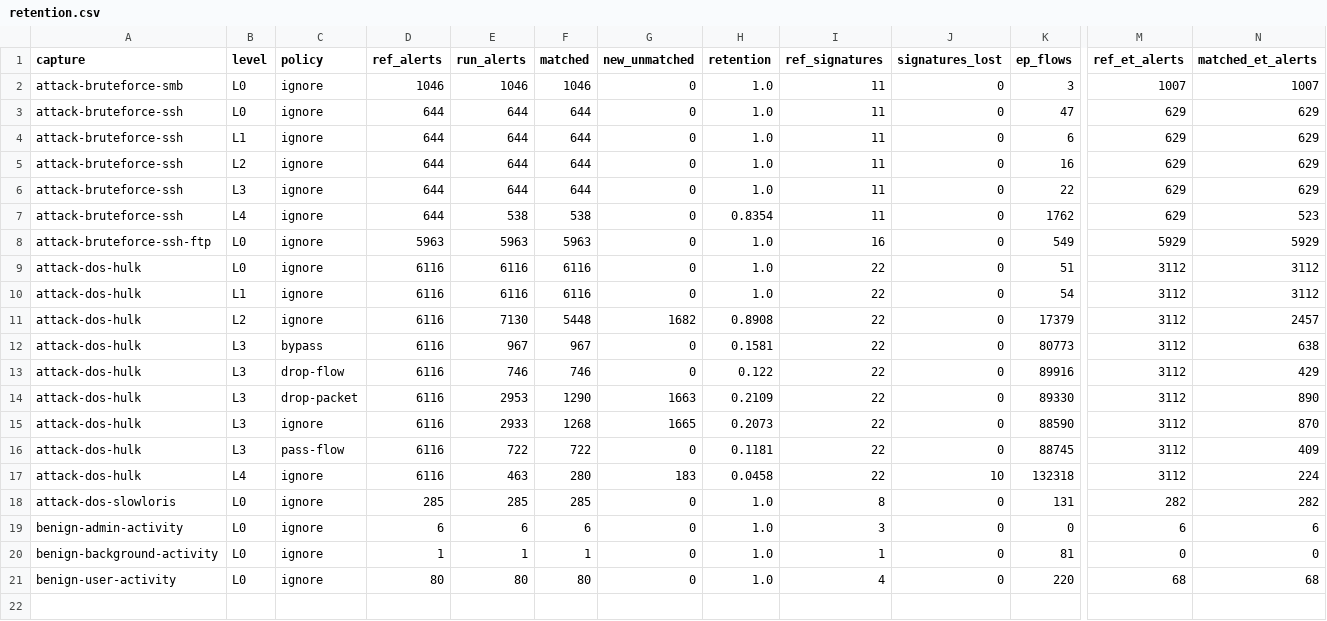
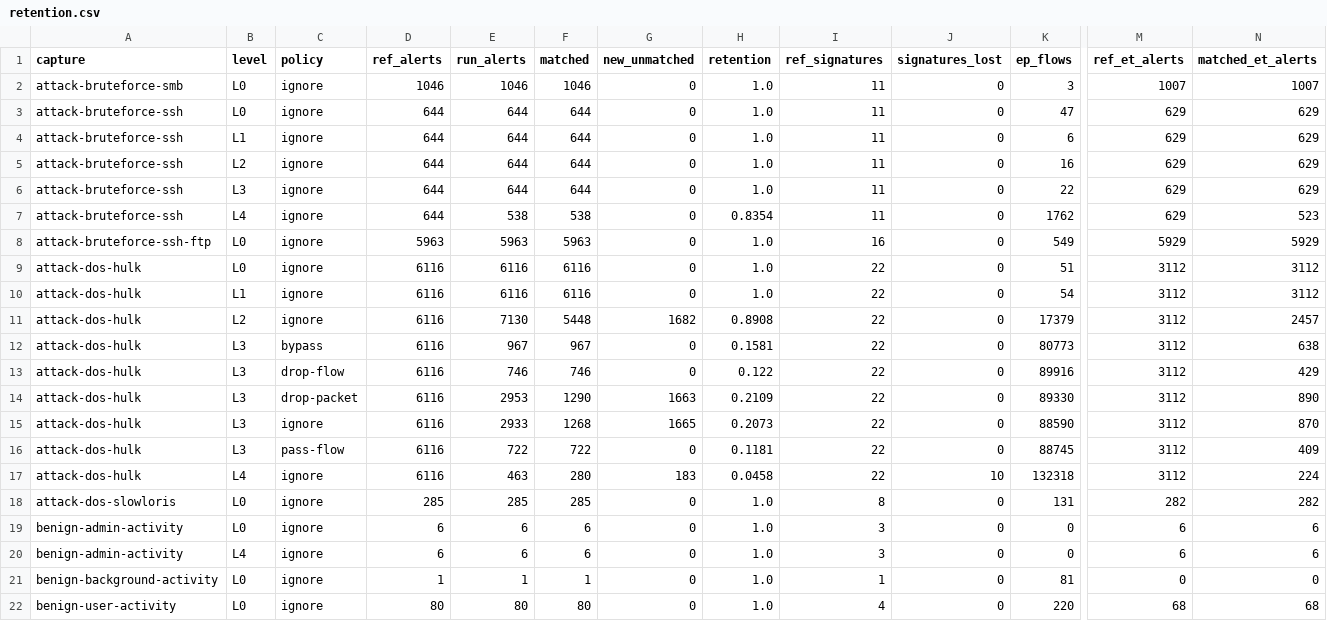
Before and after one commit to AMSONI777/suricata-memcap-genis, a CSV file: results/retention.csv, drawn as a sheet; only a part is shown, gaps mark what is left out; rows hold the shown columns only; the diff names each change by its address in the sheet, - before the commit and + after, or states it on an @@ line.

```diff
--- a/results/retention.csv
+++ b/results/retention.csv
+row 20: benign-admin-activity | L4 | ignore | 6 | 6 | 6 | 0 | 1.0 | 3 | 0 | 0 | 6 | 6
```
Also changed, not shown: results/determinism.csv, results/per_signature.csv, 2 other files.
